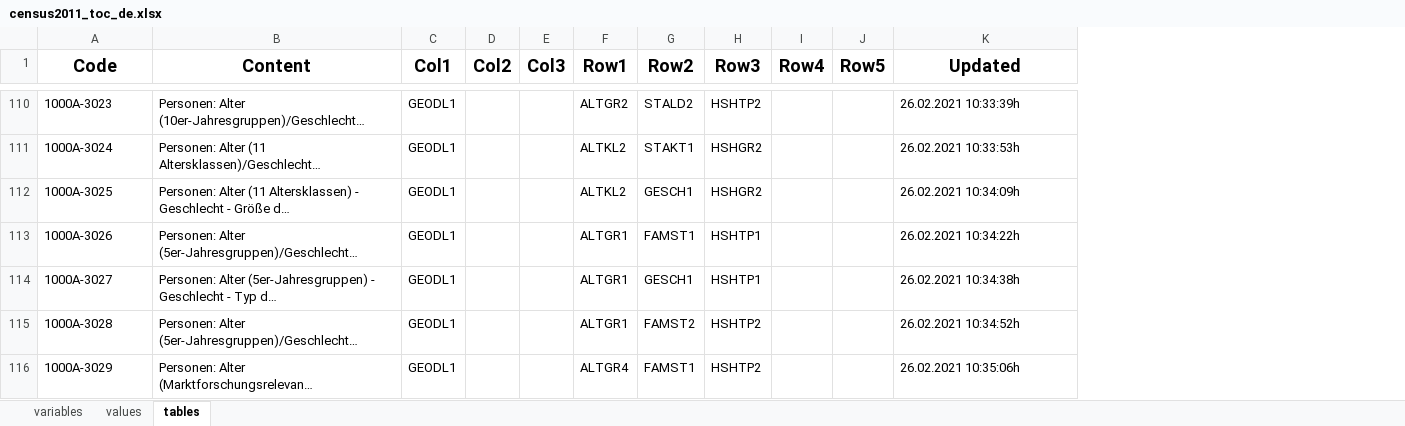
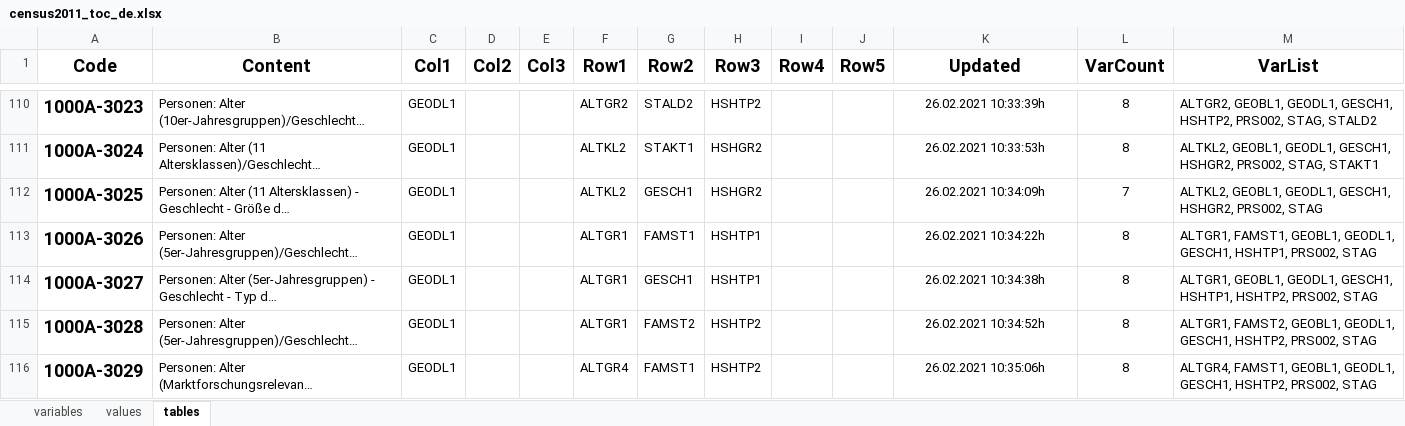
Before and after one commit to wahlatlas/api, an Excel workbook: census2011_toc_de.xlsx, sheet tables, drawn as a sheet; only a part is shown, gaps mark what is left out; long unchanged cells end in …; values as stored, in another font and other column widths than the file's, no borders; the diff covers the shown part only; the diff names each change by its address in the sheet, - before the commit and + after, or states it on an @@ line.

```diff
--- a/census2011_toc_de.xlsx (sheet tables)
+++ b/census2011_toc_de.xlsx (sheet tables)
+column L (VarCount), rows 110-116: 8 | 8 | 7 | 8 | 8 | 8 | 8
+column M (VarList), rows 110-116: ALTGR2, GEOBL1, GEODL1, GESCH1, HSHTP2, PRS002, STAG, STALD2 | ALTKL2, GEOBL1, GEODL1, GESCH1, HSHGR2, PRS002, STAG, STAKT1 | ALTKL2, GEOBL1, GEODL1, GESCH1, HSHGR2, PRS002, STAG | ALTGR1, FAMST1, GEOBL1, GEODL1, GESCH1, HSHTP1, PRS002, STAG | ALTGR1, GEOBL1, GEODL1, GESCH1, HSHTP1, HSHTP2, PRS002, STAG | ALTGR1, FAMST2, GEOBL1, GEODL1, GESCH1, HSHTP2, PRS002, STAG | ALTGR4, FAMST1, GEOBL1, GEODL1, GESCH1, HSHTP2, PRS002, STAG
-A110:A116 bold: off
+A110:A116 bold: on, text size: larger
-K110:K116 alignment: left
+K110:K116 alignment: center
```
Also changed, not shown: cell formats elsewhere in this sheet, sheet variables.
